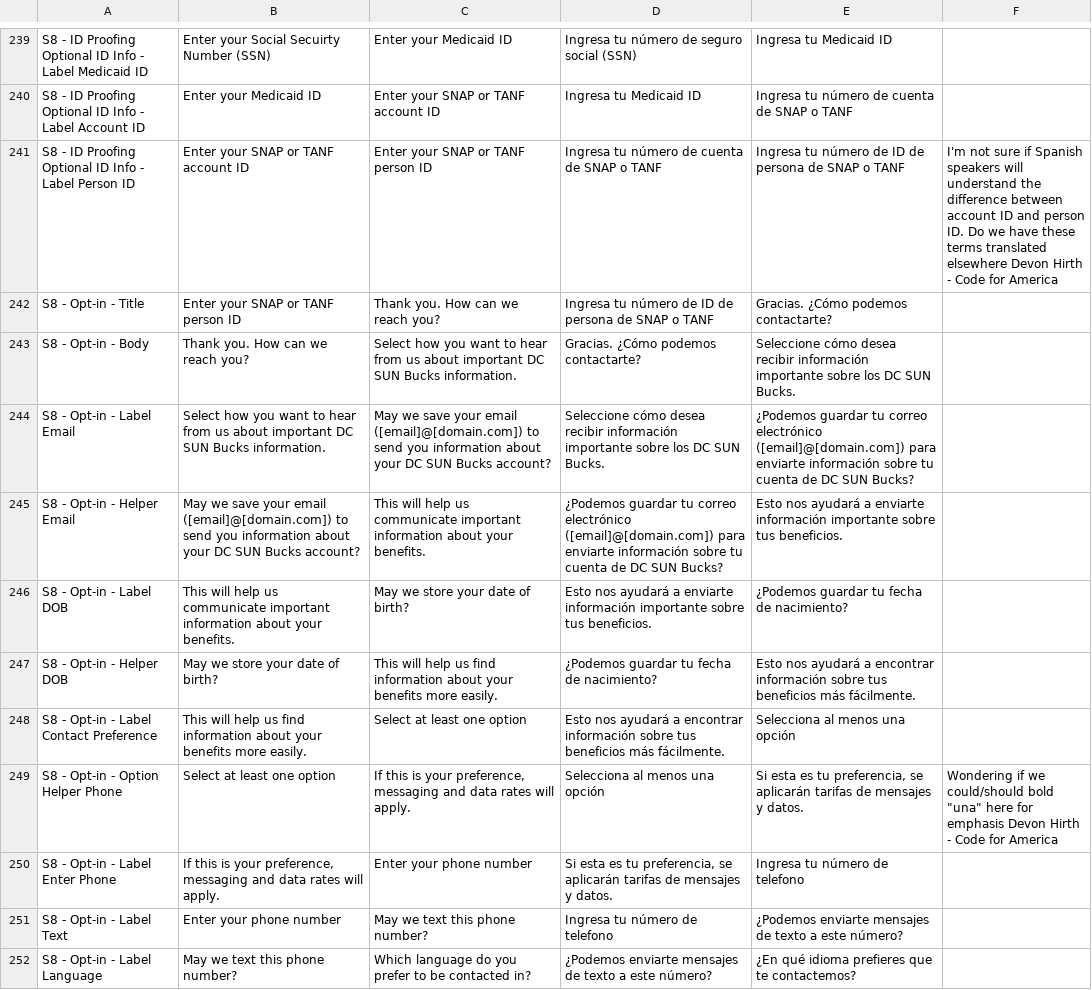
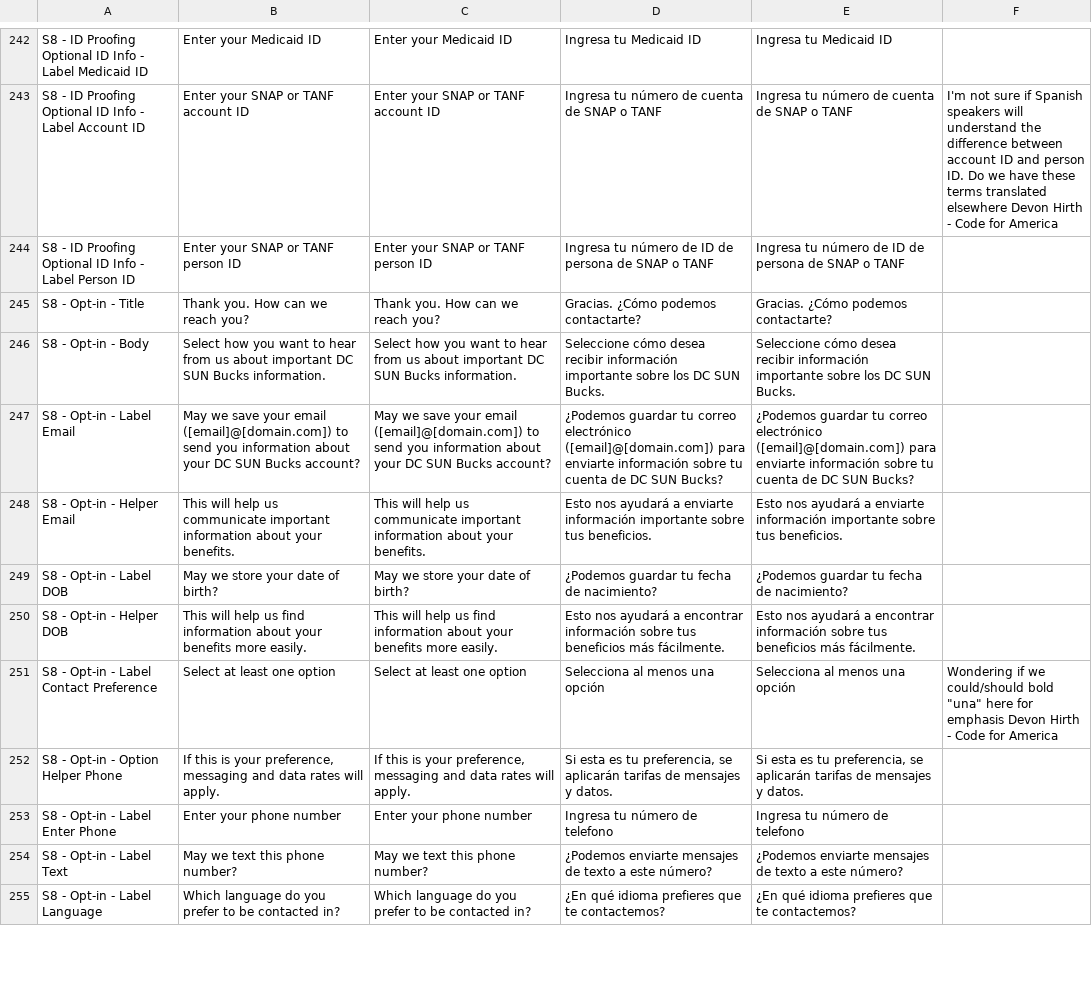
Before and after one commit to codeforamerica/sebt-self-service-portal, a CSV file: src/SEBT.Portal.Web/content/states/dc.csv (was src/SEBT.Portal.Web/content/[WORKING] DC CO Enrollment Checker & Self-Service Portal Content - 🟡 DC SUN Bucks [WORKING].csv), drawn as a sheet; only a part is shown, gaps mark what is left out; addresses are those after the commit; the diff covers the shown part only; the diff names each change by its address in the sheet, - before the commit and + after, or states it on an @@ line.

Commit message:
DC-112(Feat): Frontend: As a user, I want to see relevant copy on the Self-Service Portal that is configured based on state policy (#32)
* feat: Add feature flags module with API hooks and context

* feat: Integrate FeatureFlagsProvider into app layout

* test: Add feature flags tests and MSW mock handler

* refactor: Support multi-state CSV files for locale generation

* fix: Remove CO imports for namespaces not in CO CSV

```diff
--- a/src/SEBT.Portal.Web/content/[WORKING] DC CO Enrollment Checker & Self-Service Portal Content - 🟡 DC SUN Bucks [WORKING].csv
+++ b/src/SEBT.Portal.Web/content/states/dc.csv
-B242: Enter your Social Secuirty Number (SSN)
+B242: Enter your Medicaid ID
-D242: Ingresa tu número de seguro social (SSN)
+D242: Ingresa tu Medicaid ID
-B243: Enter your Medicaid ID
+B243: Enter your SNAP or TANF account ID
-D243: Ingresa tu Medicaid ID
+D243: Ingresa tu número de cuenta de SNAP o TANF
-F243: (empty)
+F243: I'm not sure if Spanish speakers will understand the difference between account ID and person ID. Do we have these terms translated elsewhere Devon Hirth - Code for America
-B244: Enter your SNAP or TANF account ID
+B244: Enter your SNAP or TANF person ID
-D244: …número de cuenta de SNAP…
+D244: …número de ID de persona de SNAP…
-F244: I'm not sure if Spanish speakers will understand the difference between account ID and person ID. Do we have these terms translated elsewhere Devon Hirth - Code for America
+F244: (empty)
-B245: Enter your SNAP or TANF person ID
+B245: Thank you. How can we reach you?
-D245: Ingresa tu número de ID de persona de SNAP o TANF
+D245: Gracias. ¿Cómo podemos contactarte?
-B246: Thank you. How can we reach you?
+B246: Select how you want to hear from us about important DC SUN Bucks information.
-D246: Gracias. ¿Cómo podemos contactarte?
+D246: Seleccione cómo desea recibir información importante sobre los DC SUN Bucks.
-B247: Select how you want to hear from us about important DC SUN Bucks information.
+B247: May we save your email ([email]@[domain.com]) to send you information about your DC SUN Bucks account?
-D247: Seleccione cómo desea recibir información importante sobre los DC SUN Bucks.
+D247: ¿Podemos guardar tu correo electrónico ([email]@[domain.com]) para enviarte información sobre tu cuenta de DC SUN Bucks?
-B248: May we save your email ([email]@[domain.com]) to send you information about your DC SUN Bucks account?
+B248: This will help us communicate important information about your benefits.
-D248: ¿Podemos guardar tu correo electrónico ([email]@[domain.com]) para enviarte información sobre tu cuenta de DC SUN Bucks?
+D248: Esto nos ayudará a enviarte información importante sobre tus beneficios.
-B249: This will help us communicate important information about your benefits.
+B249: May we store your date of birth?
-D249: Esto nos ayudará a enviarte información importante sobre tus beneficios.
+D249: ¿Podemos guardar tu fecha de nacimiento?
-B250: May we store your date of birth?
+B250: This will help us find information about your benefits more easily.
-D250: ¿Podemos guardar tu fecha de nacimiento?
+D250: Esto nos ayudará a encontrar información sobre tus beneficios más fácilmente.
-B251: This will help us find information about your benefits more easily.
+B251: Select at least one option
-D251: Esto nos ayudará a encontrar información sobre tus beneficios más fácilmente.
+D251: Selecciona al menos una opción
-F251: (empty)
+F251: Wondering if we could/should bold "una" here for emphasis Devon Hirth - Code for America
-B252: Select at least one option
+B252: If this is your preference, messaging and data rates will apply.
-D252: Selecciona al menos una opción
+D252: Si esta es tu preferencia, se aplicarán tarifas de mensajes y datos.
-F252: Wondering if we could/should bold "una" here for emphasis Devon Hirth - Code for America
+F252: (empty)
-B253: If this is your preference, messaging and data rates will apply.
+B253: Enter your phone number
-D253: Si esta es tu preferencia, se aplicarán tarifas de mensajes y datos.
+D253: Ingresa tu número de telefono
-B254: Enter your phone number
+B254: May we text this phone number?
-D254: Ingresa tu número de telefono
+D254: ¿Podemos enviarte mensajes de texto a este número?
-B255: May we text this phone number?
+B255: Which language do you prefer to be contacted in?
-D255: ¿Podemos enviarte mensajes de texto a este número?
+D255: ¿En qué idioma prefieres que te contactemos?
```
Also changed, not shown: 11 added rows, 1 removed row and 51 edited cells elsewhere in this file, 17 other files.
